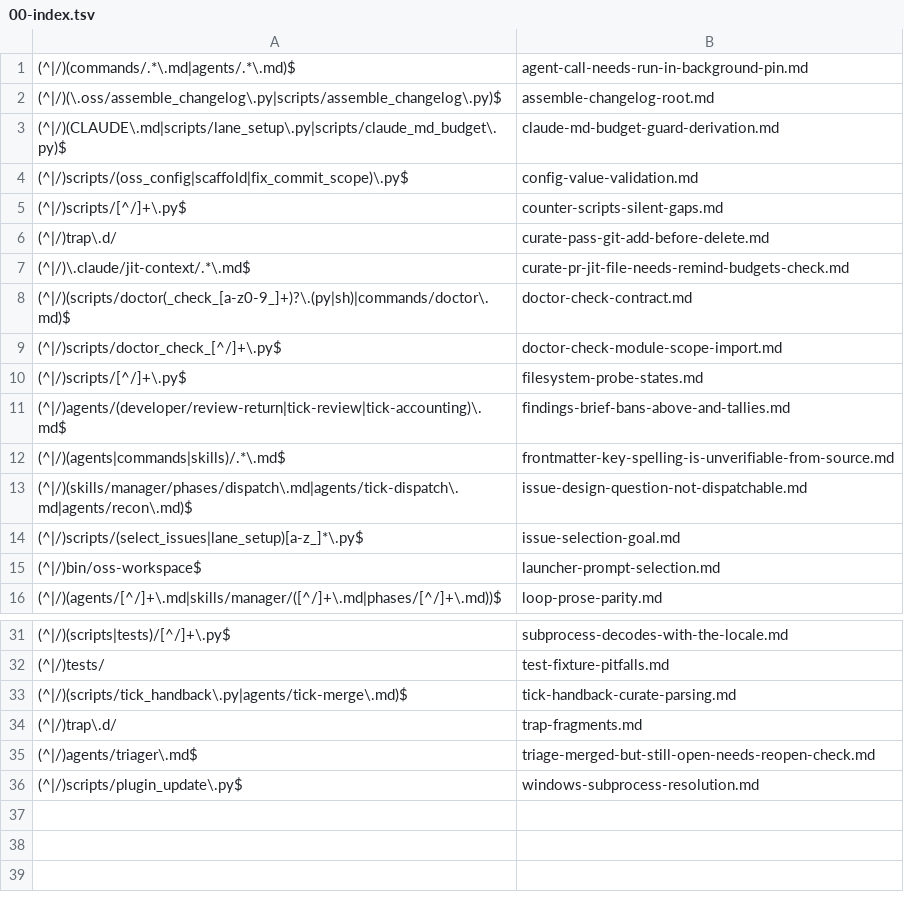
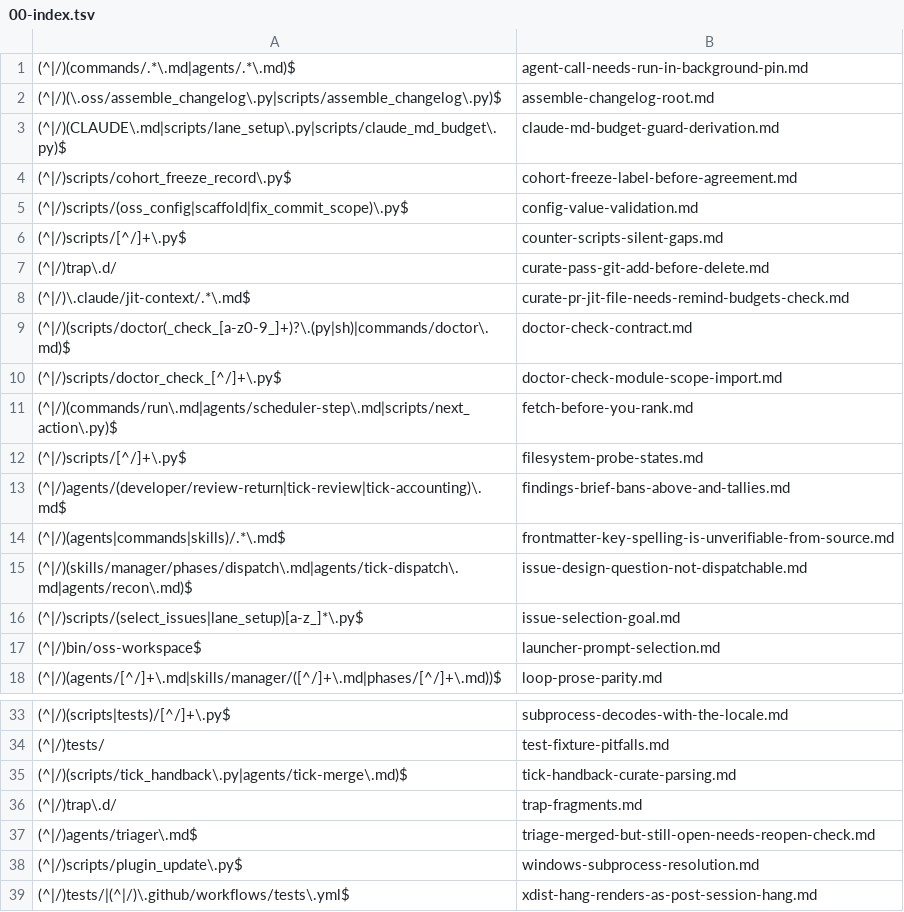
Before and after one commit to Digital-Process-Tools/claude-oss, a TSV file: .claude/jit-context/paths/00-manual/00-index.tsv, drawn as a sheet; only a part is shown, gaps mark what is left out.

```diff
--- a/.claude/jit-context/paths/00-manual/00-index.tsv
+++ b/.claude/jit-context/paths/00-manual/00-index.tsv
@@ -3,2 +3,3 @@
 (^|/)(CLAUDE\.md|scripts/lane_setup\.py|scripts/claude_md_budget\.py)$	claude-md-budget-guard-derivation.md
+(^|/)scripts/cohort_freeze_record\.py$	cohort-freeze-label-before-agreement.md
 (^|/)scripts/(oss_config|scaffold|fix_commit_scope)\.py$	config-value-validation.md
@@ -9,2 +10,3 @@
 (^|/)scripts/doctor_check_[^/]+\.py$	doctor-check-module-scope-import.md
+(^|/)(commands/run\.md|agents/scheduler-step\.md|scripts/next_action\.py)$	fetch-before-you-rank.md
 (^|/)scripts/[^/]+\.py$	filesystem-probe-states.md
@@ -36 +38,2 @@
 (^|/)scripts/plugin_update\.py$	windows-subprocess-resolution.md
+(^|/)tests/|(^|/)\.github/workflows/tests\.yml$	xdist-hang-renders-as-post-session-hang.md
```
Also changed, not shown: 13 other files.
